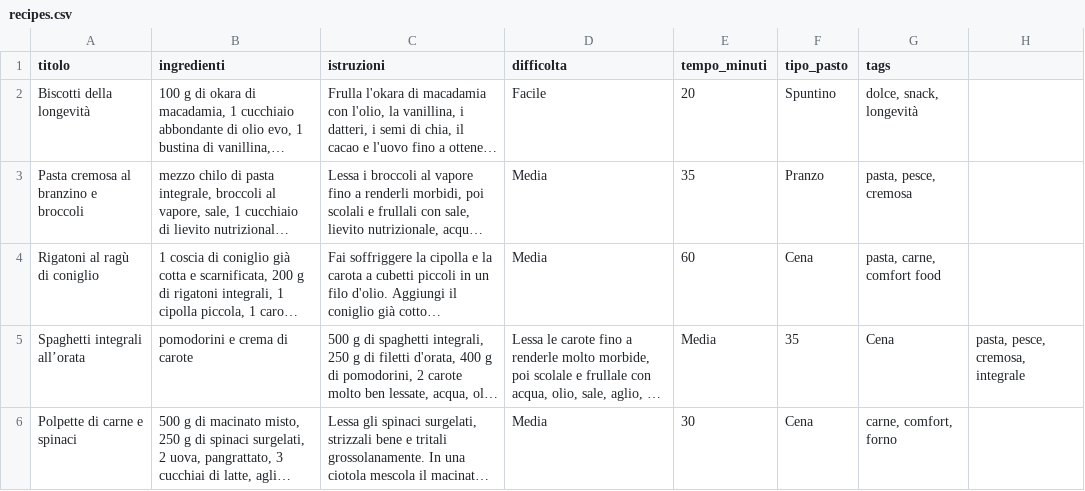
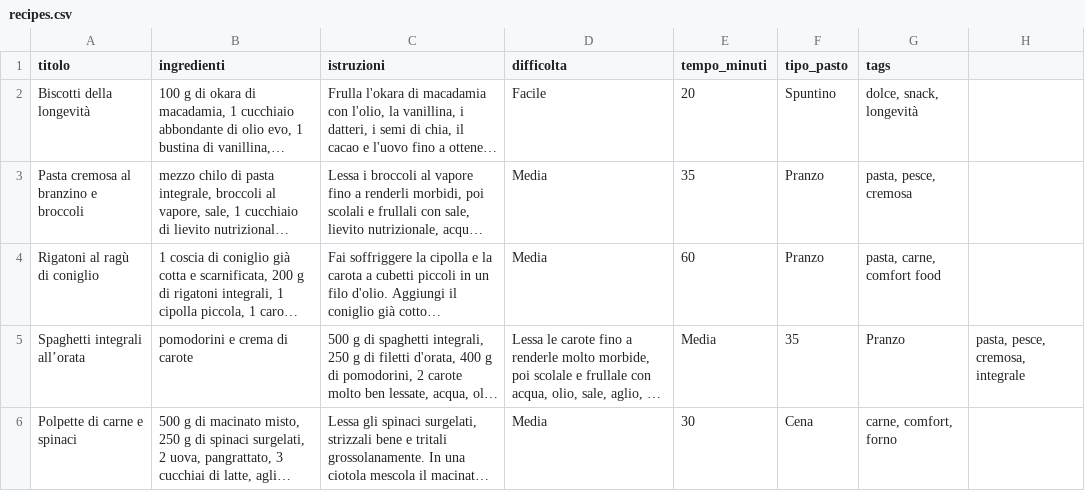
Before and after one commit to espositodarioperprova/Ricette, a CSV file: recipes.csv, drawn as a sheet; long unchanged cells end in …; the diff names each change by its address in the sheet, - before the commit and + after, or states it on an @@ line.

```diff
--- a/recipes.csv
+++ b/recipes.csv
-F4 (tipo_pasto): Cena
+F4 (tipo_pasto): Pranzo
-G5 (tags): Cena
+G5 (tags): Pranzo
```
Also changed, not shown: 10 other files.
